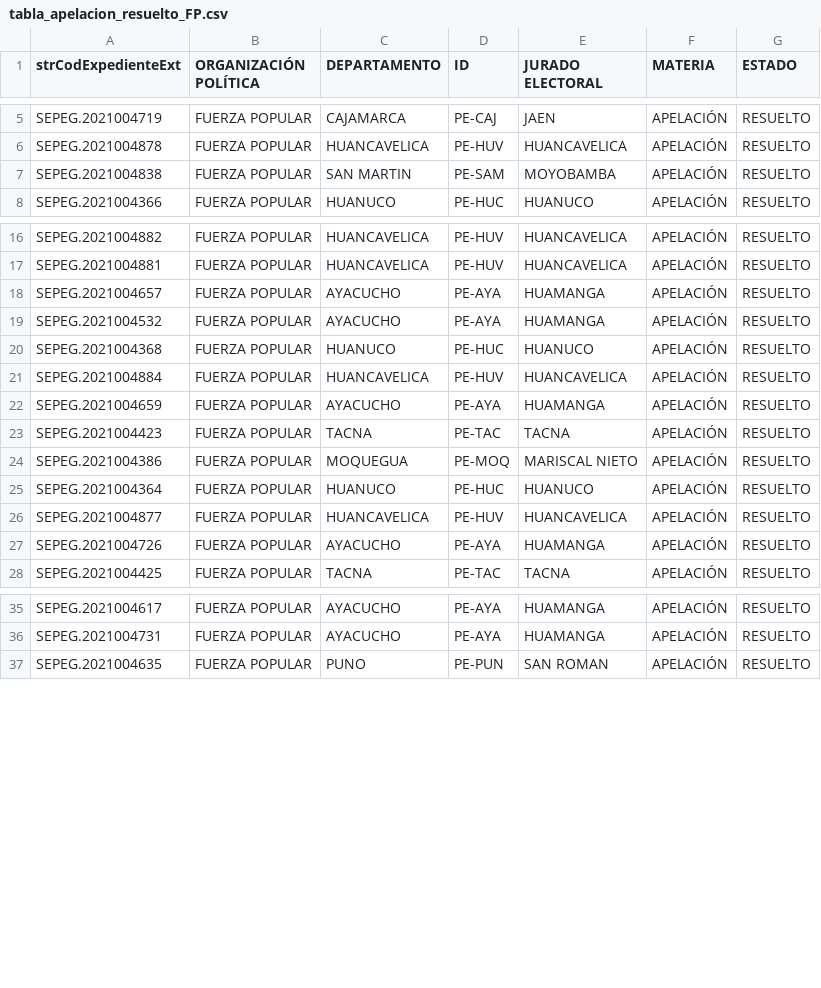
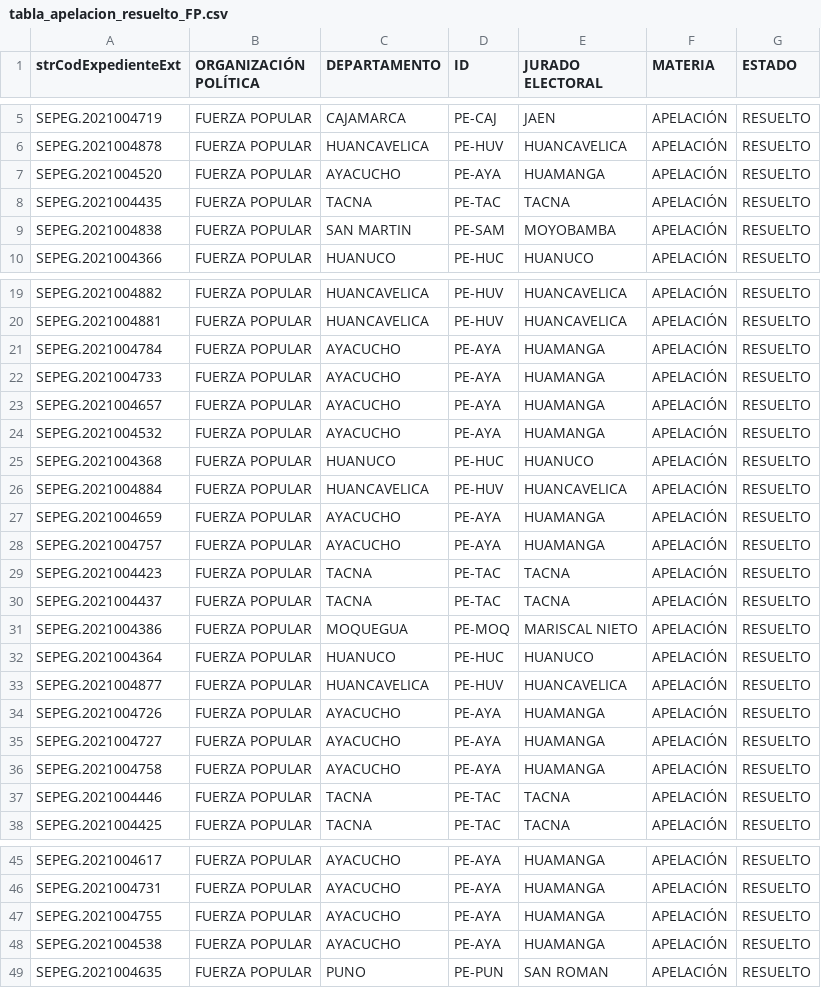
Before and after one commit to GenyLeong/nulidad_electoral, a CSV file: tabla_apelacion_resuelto_FP.csv, drawn as a sheet; only a part is shown, gaps mark what is left out; the diff covers the shown part only.

```diff
--- a/tabla_apelacion_resuelto_FP.csv
+++ b/tabla_apelacion_resuelto_FP.csv
@@ -6,2 +6,4 @@ SEPEG.2021004719,FUERZA POPULAR,CAJAMARCA,PE-CAJ,JAEN,APELACIÓN,RESUELTO
 SEPEG.2021004878,FUERZA POPULAR,HUANCAVELICA,PE-HUV,HUANCAVELICA,APELACIÓN,RESUELTO
+SEPEG.2021004520,FUERZA POPULAR,AYACUCHO,PE-AYA,HUAMANGA,APELACIÓN,RESUELTO
+SEPEG.2021004435,FUERZA POPULAR,TACNA,PE-TAC,TACNA,APELACIÓN,RESUELTO
 SEPEG.2021004838,FUERZA POPULAR,SAN MARTIN,PE-SAM,MOYOBAMBA,APELACIÓN,RESUELTO
@@ -17,2 +20,4 @@ SEPEG.2021004882,FUERZA POPULAR,HUANCAVELICA,PE-HUV,HUANCAVELICA,APELACIÓN,RESU
 SEPEG.2021004881,FUERZA POPULAR,HUANCAVELICA,PE-HUV,HUANCAVELICA,APELACIÓN,RESUELTO
+SEPEG.2021004784,FUERZA POPULAR,AYACUCHO,PE-AYA,HUAMANGA,APELACIÓN,RESUELTO
+SEPEG.2021004733,FUERZA POPULAR,AYACUCHO,PE-AYA,HUAMANGA,APELACIÓN,RESUELTO
 SEPEG.2021004657,FUERZA POPULAR,AYACUCHO,PE-AYA,HUAMANGA,APELACIÓN,RESUELTO
@@ -22,3 +27,5 @@ SEPEG.2021004884,FUERZA POPULAR,HUANCAVELICA,PE-HUV,HUANCAVELICA,APELACIÓN,RESU
 SEPEG.2021004659,FUERZA POPULAR,AYACUCHO,PE-AYA,HUAMANGA,APELACIÓN,RESUELTO
+SEPEG.2021004757,FUERZA POPULAR,AYACUCHO,PE-AYA,HUAMANGA,APELACIÓN,RESUELTO
 SEPEG.2021004423,FUERZA POPULAR,TACNA,PE-TAC,TACNA,APELACIÓN,RESUELTO
+SEPEG.2021004437,FUERZA POPULAR,TACNA,PE-TAC,TACNA,APELACIÓN,RESUELTO
 SEPEG.2021004386,FUERZA POPULAR,MOQUEGUA,PE-MOQ,MARISCAL NIETO,APELACIÓN,RESUELTO
@@ -27,2 +34,5 @@ SEPEG.2021004877,FUERZA POPULAR,HUANCAVELICA,PE-HUV,HUANCAVELICA,APELACIÓN,RESU
 SEPEG.2021004726,FUERZA POPULAR,AYACUCHO,PE-AYA,HUAMANGA,APELACIÓN,RESUELTO
+SEPEG.2021004727,FUERZA POPULAR,AYACUCHO,PE-AYA,HUAMANGA,APELACIÓN,RESUELTO
+SEPEG.2021004758,FUERZA POPULAR,AYACUCHO,PE-AYA,HUAMANGA,APELACIÓN,RESUELTO
+SEPEG.2021004446,FUERZA POPULAR,TACNA,PE-TAC,TACNA,APELACIÓN,RESUELTO
 SEPEG.2021004425,FUERZA POPULAR,TACNA,PE-TAC,TACNA,APELACIÓN,RESUELTO
@@ -36,2 +46,4 @@ SEPEG.2021004617,FUERZA POPULAR,AYACUCHO,PE-AYA,HUAMANGA,APELACIÓN,RESUELTO
 SEPEG.2021004731,FUERZA POPULAR,AYACUCHO,PE-AYA,HUAMANGA,APELACIÓN,RESUELTO
+SEPEG.2021004755,FUERZA POPULAR,AYACUCHO,PE-AYA,HUAMANGA,APELACIÓN,RESUELTO
+SEPEG.2021004538,FUERZA POPULAR,AYACUCHO,PE-AYA,HUAMANGA,APELACIÓN,RESUELTO
 SEPEG.2021004635,FUERZA POPULAR,PUNO,PE-PUN,SAN ROMAN,APELACIÓN,RESUELTO
```
Also changed, not shown: 3 added rows elsewhere in this file, resultado_total.csv, tabla_FP.csv, 1 other file.
